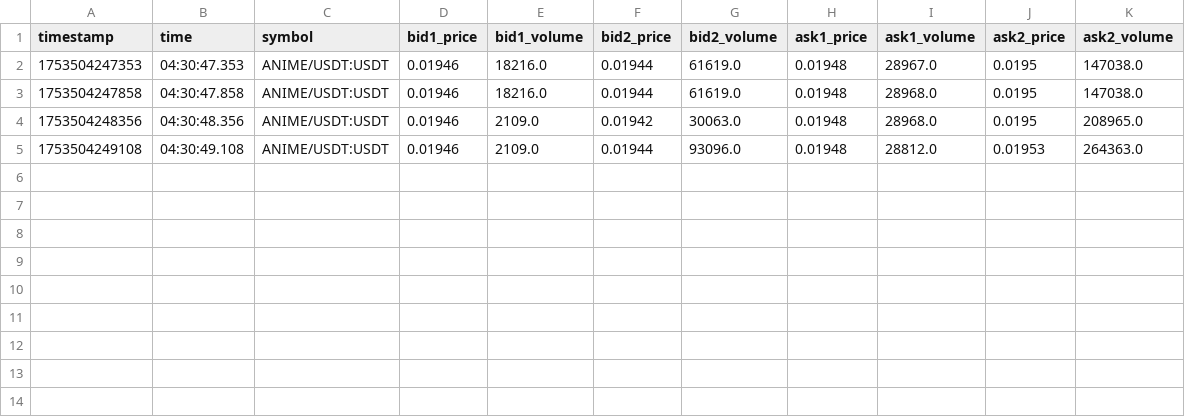
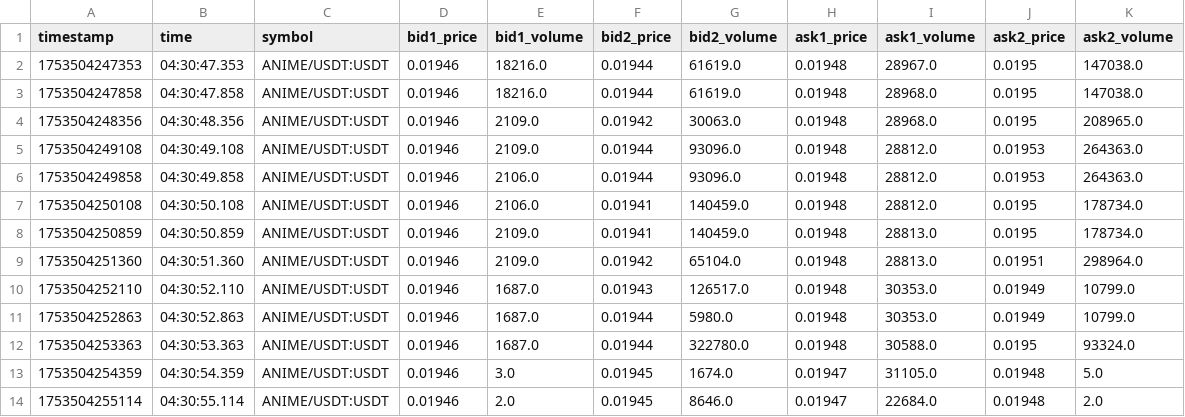
Before and after one commit to swujing822/ws, a CSV file: ccxt/csv/orderbook_blofin_ANIME_USDT_USDT.csv, drawn as a sheet.

```diff
--- a/ccxt/csv/orderbook_blofin_ANIME_USDT_USDT.csv
+++ b/ccxt/csv/orderbook_blofin_ANIME_USDT_USDT.csv
@@ -5 +5,10 @@ timestamp,time,symbol,bid1_price,bid1_volume,bid2_price,bid2_volume,ask1_price,a
 1753504249108,04:30:49.108,ANIME/USDT:USDT,0.01946,2109.0,0.01944,93096.0,0.01948,28812.0,0.01953,264363.0
+1753504249858,04:30:49.858,ANIME/USDT:USDT,0.01946,2106.0,0.01944,93096.0,0.01948,28812.0,0.01953,264363.0
+1753504250108,04:30:50.108,ANIME/USDT:USDT,0.01946,2106.0,0.01941,140459.0,0.01948,28812.0,0.0195,178734.0
+1753504250859,04:30:50.859,ANIME/USDT:USDT,0.01946,2109.0,0.01941,140459.0,0.01948,28813.0,0.0195,178734.0
+1753504251360,04:30:51.360,ANIME/USDT:USDT,0.01946,2109.0,0.01942,65104.0,0.01948,28813.0,0.01951,298964.0
+1753504252110,04:30:52.110,ANIME/USDT:USDT,0.01946,1687.0,0.01943,126517.0,0.01948,30353.0,0.01949,10799.0
+1753504252863,04:30:52.863,ANIME/USDT:USDT,0.01946,1687.0,0.01944,5980.0,0.01948,30353.0,0.01949,10799.0
+1753504253363,04:30:53.363,ANIME/USDT:USDT,0.01946,1687.0,0.01944,322780.0,0.01948,30588.0,0.0195,93324.0
+1753504254359,04:30:54.359,ANIME/USDT:USDT,0.01946,3.0,0.01945,1674.0,0.01947,31105.0,0.01948,5.0
+1753504255114,04:30:55.114,ANIME/USDT:USDT,0.01946,2.0,0.01945,8646.0,0.01947,22684.0,0.01948,2.0
```
Also changed, not shown: ccxt/csv/orderbook_blofin_ALGO_USDT_USDT.csv, 13 other files.
